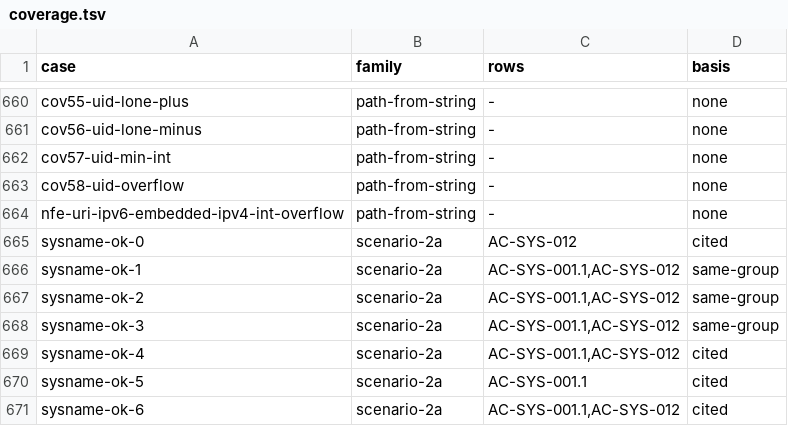
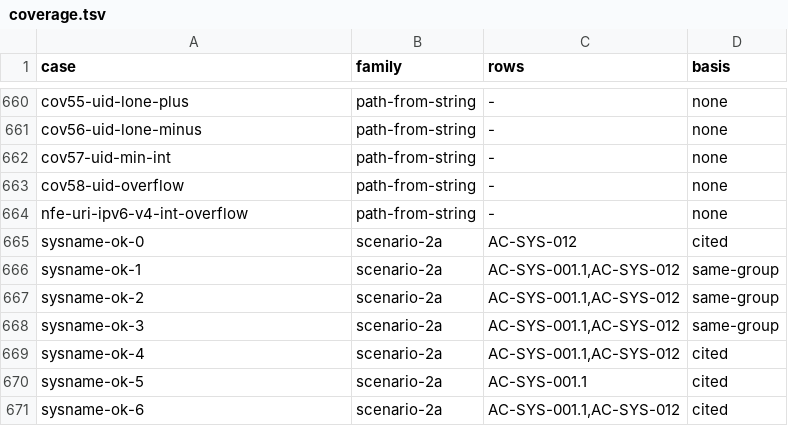
Before and after one commit to getsyntegrity/rakka, a TSV file: cases/coverage.tsv, drawn as a sheet; only a part is shown, gaps mark what is left out.

```diff
--- a/cases/coverage.tsv
+++ b/cases/coverage.tsv
@@ -663,3 +663,3 @@ cov57-uid-min-int	path-from-string	-	none
 cov58-uid-overflow	path-from-string	-	none
-nfe-uri-ipv6-embedded-ipv4-int-overflow	path-from-string	-	none
+nfe-uri-ipv6-v4-int-overflow	path-from-string	-	none
 sysname-ok-0	scenario-2a	AC-SYS-012	cited
```
Also changed, not shown: 12 other files.
